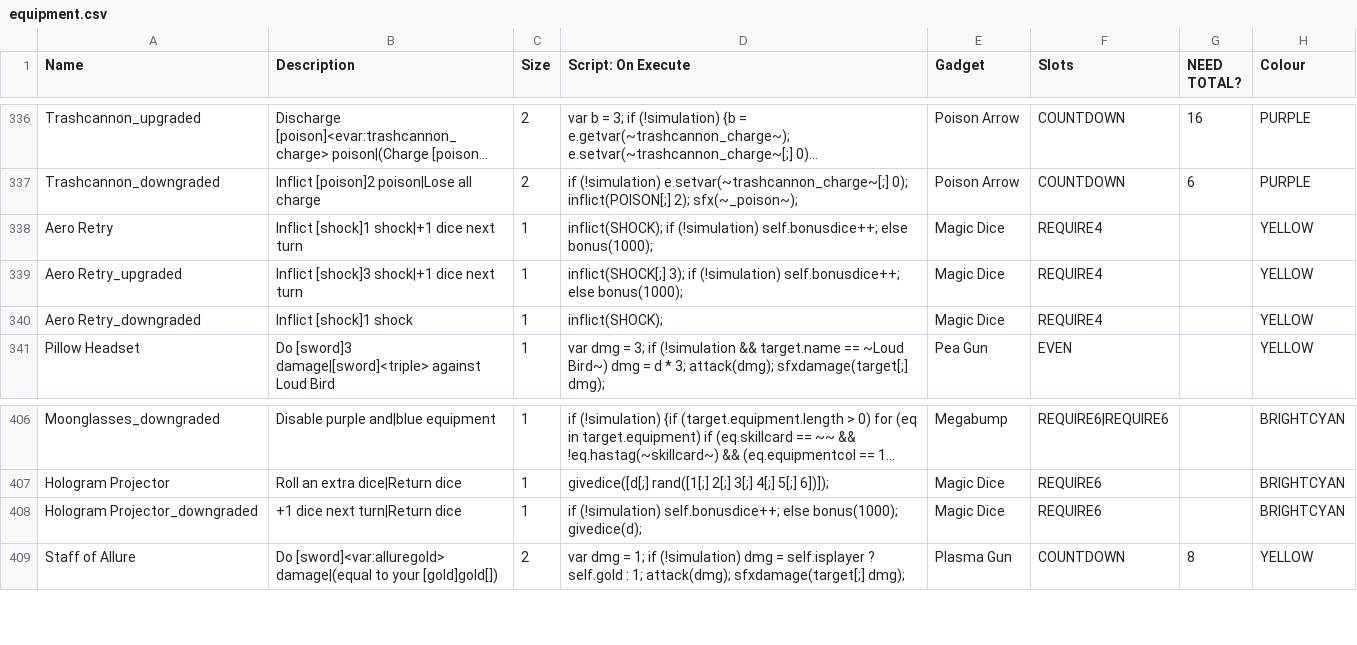
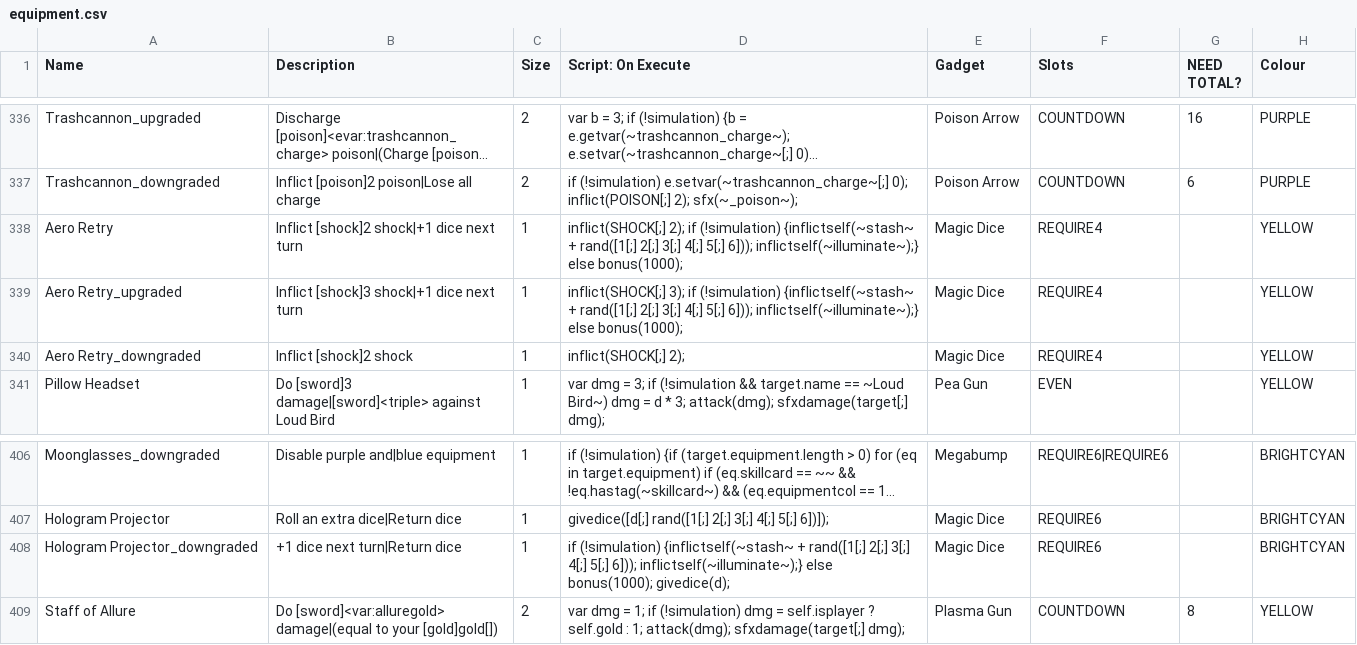
Before and after one commit to TheMysticSword/megaquest, a CSV file: _append/data/text/equipment.csv, drawn as a sheet; only a part is shown, gaps mark what is left out; long unchanged cells end in …; the diff names each change by its address in the sheet, - before the commit and + after, or states it on an @@ line.

Commit message:
Fix Hologram Projector and Aero-Retry not giving any dice

```diff
--- a/_append/data/text/equipment.csv
+++ b/_append/data/text/equipment.csv
-B338 (Description): Inflict [shock]1 shock|+1 dice next turn
+B338 (Description): Inflict [shock]2 shock|+1 dice next turn
-D338 (Script: On Execute): inflict(SHOCK); if (!simulation) self.bonusdice++; else bonus(1000);
+D338 (Script: On Execute): inflict(SHOCK[;] 2); if (!simulation) {inflictself(~stash~ + rand([1[;] 2[;] 3[;] 4[;] 5[;] 6])); inflictself(~illuminate~);} else bonus(1000);
-D339 (Script: On Execute): …if (!simulation) self.bonusdice++; else bonus(1000);
+D339 (Script: On Execute): …if (!simulation) {inflictself(~stash~ + rand([1[;] 2[;] 3[;] 4[;] 5[;] 6])); inflictself(~illuminate~);} else bonus(1000);
-B340 (Description): Inflict [shock]1 shock
+B340 (Description): Inflict [shock]2 shock
-D340 (Script: On Execute): inflict(SHOCK);
+D340 (Script: On Execute): inflict(SHOCK[;] 2);
-D408 (Script: On Execute): if (!simulation) self.bonusdice++; else bonus(1000);…
+D408 (Script: On Execute): if (!simulation) {inflictself(~stash~ + rand([1[;] 2[;] 3[;] 4[;] 5[;] 6])); inflictself(~illuminate~);} else bonus(1000);…
```
